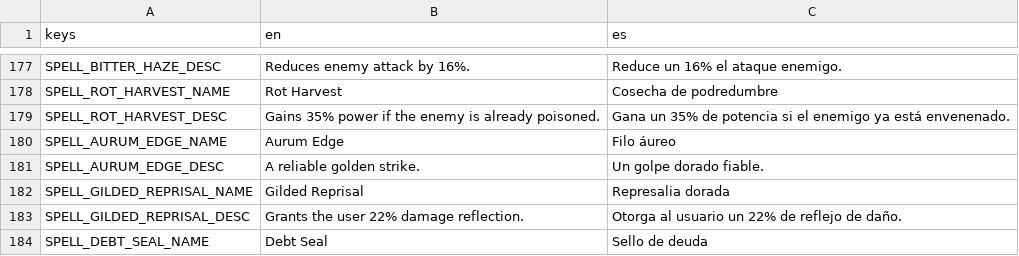
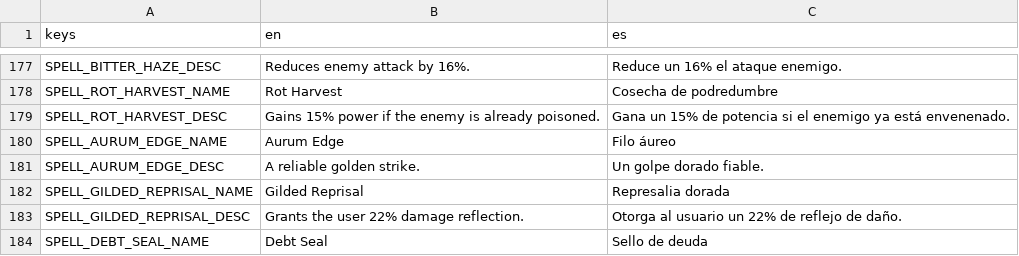
Before and after one commit to habby2727/EntityWars, a CSV file: i18n/ui.csv, drawn as a sheet; only a part is shown, gaps mark what is left out.

```diff
--- a/i18n/ui.csv
+++ b/i18n/ui.csv
@@ -178,3 +178,3 @@ SPELL_BITTER_HAZE_DESC,Reduces enemy attack by 16%.,Reduce un 16% el ataque enem
 SPELL_ROT_HARVEST_NAME,Rot Harvest,Cosecha de podredumbre
-SPELL_ROT_HARVEST_DESC,Gains 35% power if the enemy is already poisoned.,Gana un 35% de potencia si el enemigo ya está envenenado.
+SPELL_ROT_HARVEST_DESC,Gains 15% power if the enemy is already poisoned.,Gana un 15% de potencia si el enemigo ya está envenenado.
 SPELL_AURUM_EDGE_NAME,Aurum Edge,Filo áureo
```
Also changed, not shown: 7 other files.
